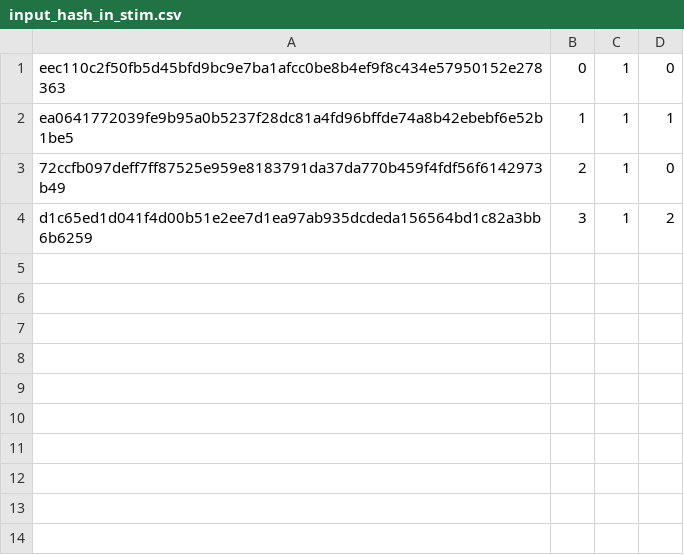
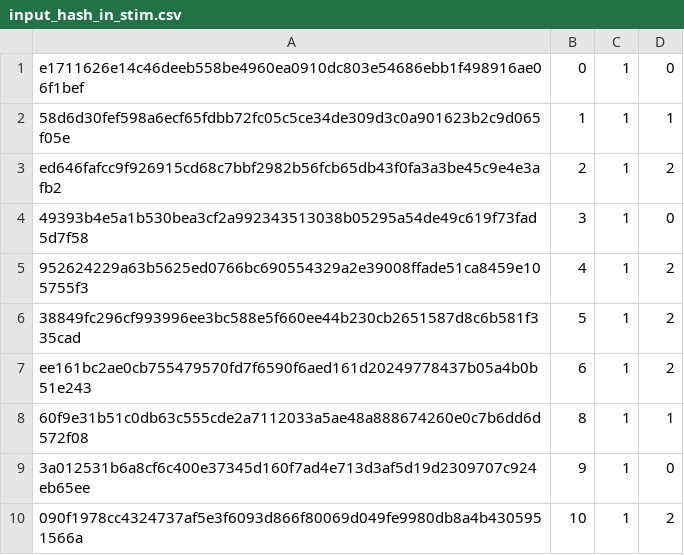
Before and after one commit to davemap/Custom-Accelerator-Project, a CSV file: simulate/stimulus/unit/input_hash_in_stim.csv, drawn as a sheet.

```diff
--- a/simulate/stimulus/unit/input_hash_in_stim.csv
+++ b/simulate/stimulus/unit/input_hash_in_stim.csv
@@ -1,4 +1,10 @@
-eec110c2f50fb5d45bfd9bc9e7ba1afcc0be8b4ef9f8c434e57950152e278363,0,1,0
-ea0641772039fe9b95a0b5237f28dc81a4fd96bffde74a8b42ebebf6e52b1be5,1,1,1
-72ccfb097deff7ff87525e959e8183791da37da770b459f4fdf56f6142973b49,2,1,0
-d1c65ed1d041f4d00b51e2ee7d1ea97ab935dcdeda156564bd1c82a3bb6b6259,3,1,2
+e1711626e14c46deeb558be4960ea0910dc803e54686ebb1f498916ae06f1bef,0,1,0
+58d6d30fef598a6ecf65fdbb72fc05c5ce34de309d3c0a901623b2c9d065f05e,1,1,1
+ed646fafcc9f926915cd68c7bbf2982b56fcb65db43f0fa3a3be45c9e4e3afb2,2,1,2
+49393b4e5a1b530bea3cf2a992343513038b05295a54de49c619f73fad5d7f58,3,1,0
+952624229a63b5625ed0766bc690554329a2e39008ffade51ca8459e105755f3,4,1,2
+38849fc296cf993996ee3bc588e5f660ee44b230cb2651587d8c6b581f335cad,5,1,2
+ee161bc2ae0cb755479570fd7f6590f6aed161d20249778437b05a4b0b51e243,6,1,2
+60f9e31b51c0db63c555cde2a7112033a5ae48a888674260e0c7b6dd6d572f08,8,1,1
+3a012531b6a8cf6c400e37345d160f7ad4e713d3af5d19d2309707c924eb65ee,9,1,0
+090f1978cc4324737af5e3f6093d866f80069d049fe9980db8a4b4305951566a,10,1,2
```
Also changed, not shown: simulate/stimulus/system/output_hash_32bit_ref.csv, simulate/stimulus/unit/input_message_block_stim.csv, 8 other files.
